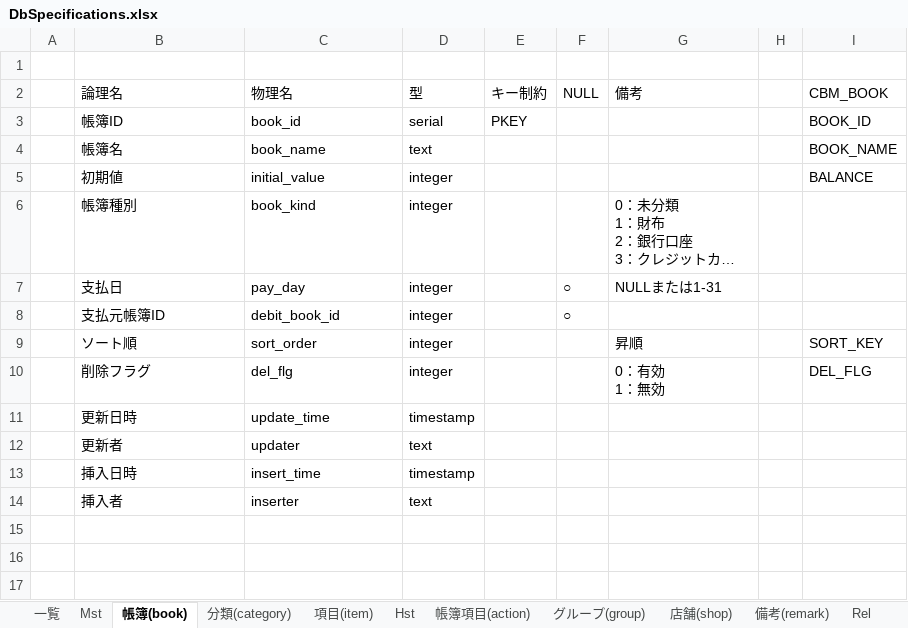
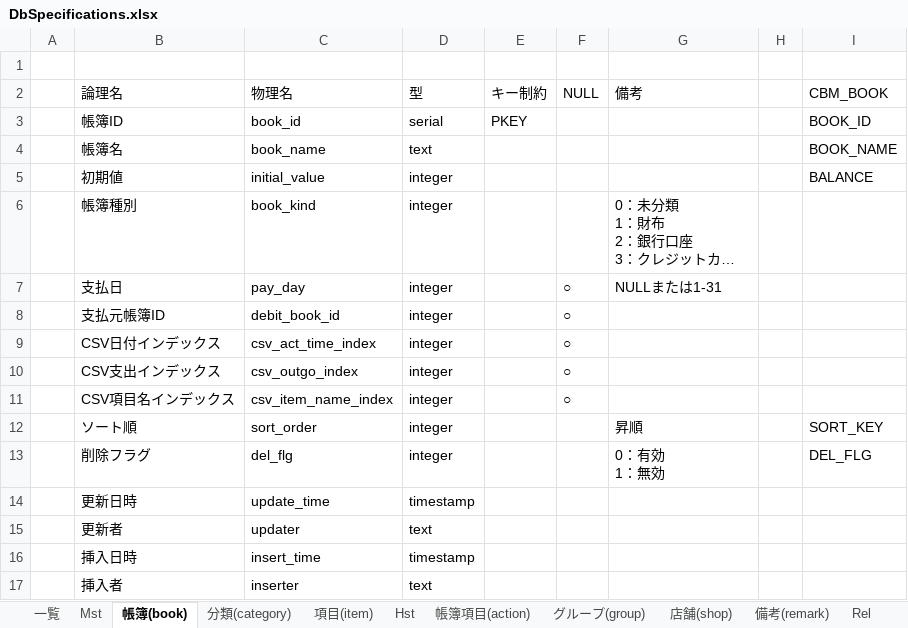
Before and after one commit to vtr00/HouseholdAccountBook, an Excel workbook: DbSpecifications.xlsx, sheet 帳簿(book), drawn as a sheet; long unchanged cells end in …; values as stored, in another font and other column widths than the file's, no borders; the diff names each change by its address in the sheet, - before the commit and + after, or states it on an @@ line.

```diff
--- a/DbSpecifications.xlsx (sheet 帳簿(book))
+++ b/DbSpecifications.xlsx (sheet 帳簿(book))
+row 9:  | CSV日付インデックス | csv_act_time_index | integer |  | ○
+row 10:  | CSV支出インデックス | csv_outgo_index | integer |  | ○
+row 11:  | CSV項目名インデックス | csv_item_name_index | integer |  | ○
```
Also changed, not shown: 11 other files.
